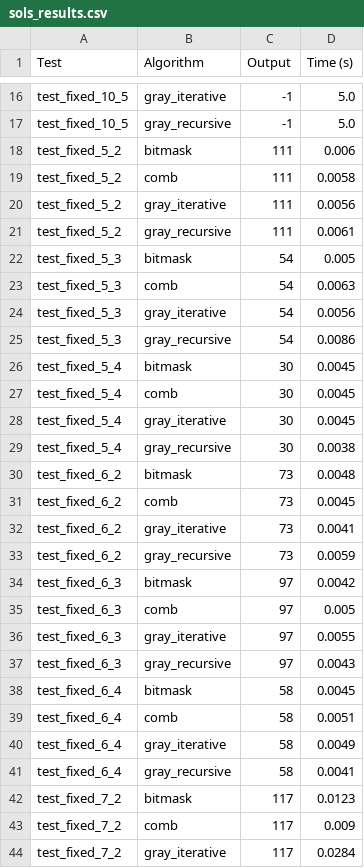
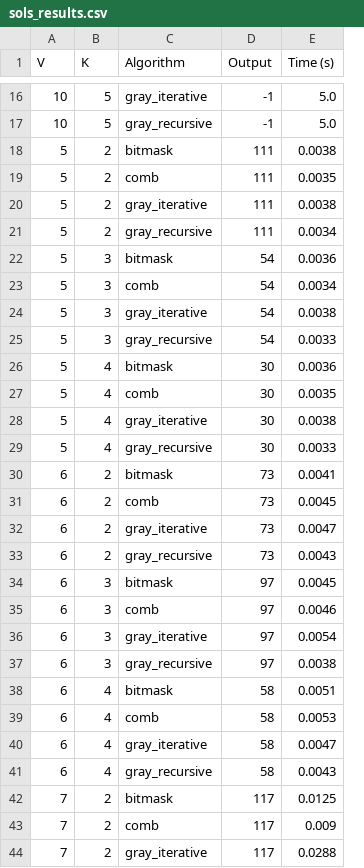
Before and after one commit to ErnestoAbreu/daa-project, a CSV file: src/results/sols_results.csv, drawn as a sheet; only a part is shown, gaps mark what is left out; removed rows and columns are numbered as before the commit, all else as after; the diff covers the shown part only; the diff names each change by its address in the sheet, - before the commit and + after, or states it on an @@ line.

```diff
--- a/src/results/sols_results.csv
+++ b/src/results/sols_results.csv
-column A (Test), rows 16-44: test_fixed_10_5 | test_fixed_10_5 | test_fixed_5_2 | test_fixed_5_2 | test_fixed_5_2 | test_fixed_5_2 | test_fixed_5_3 | test_fixed_5_3 | test_fixed_5_3 | test_fixed_5_3 | test_fixed_5_4 | test_fixed_5_4 | test_fixed_5_4 | test_fixed_5_4 | test_fixed_6_2 | test_fixed_6_2 | test_fixed_6_2 | test_fixed_6_2 | test_fixed_6_3 | test_fixed_6_3 | test_fixed_6_3 | test_fixed_6_3 | test_fixed_6_4 | test_fixed_6_4 | test_fixed_6_4 | test_fixed_6_4 | test_fixed_7_2 | test_fixed_7_2 | test_fixed_7_2
+column A (V), rows 16-44: 10 | 10 | 5 | 5 | 5 | 5 | 5 | 5 | 5 | 5 | 5 | 5 | 5 | 5 | 6 | 6 | 6 | 6 | 6 | 6 | 6 | 6 | 6 | 6 | 6 | 6 | 7 | 7 | 7
+column B (K), rows 16-44: 5 | 5 | 2 | 2 | 2 | 2 | 3 | 3 | 3 | 3 | 4 | 4 | 4 | 4 | 2 | 2 | 2 | 2 | 3 | 3 | 3 | 3 | 4 | 4 | 4 | 4 | 2 | 2 | 2
-E18 (Time (s)): 0.006
+E18 (Time (s)): 0.0038
-E19 (Time (s)): 0.0058
+E19 (Time (s)): 0.0035
-E20 (Time (s)): 0.0056
+E20 (Time (s)): 0.0038
-E21 (Time (s)): 0.0061
+E21 (Time (s)): 0.0034
-E22 (Time (s)): 0.005
+E22 (Time (s)): 0.0036
-E23 (Time (s)): 0.0063
+E23 (Time (s)): 0.0034
-E24 (Time (s)): 0.0056
+E24 (Time (s)): 0.0038
-E25 (Time (s)): 0.0086
+E25 (Time (s)): 0.0033
-E26 (Time (s)): 0.0045
+E26 (Time (s)): 0.0036
-E27 (Time (s)): 0.0045
+E27 (Time (s)): 0.0035
-E28 (Time (s)): 0.0045
+E28 (Time (s)): 0.0038
-E29 (Time (s)): 0.0038
+E29 (Time (s)): 0.0033
-E30 (Time (s)): 0.0048
+E30 (Time (s)): 0.0041
-E32 (Time (s)): 0.0041
+E32 (Time (s)): 0.0047
-E33 (Time (s)): 0.0059
+E33 (Time (s)): 0.0043
-E34 (Time (s)): 0.0042
+E34 (Time (s)): 0.0045
-E35 (Time (s)): 0.005
+E35 (Time (s)): 0.0046
-E36 (Time (s)): 0.0055
+E36 (Time (s)): 0.0054
-E37 (Time (s)): 0.0043
+E37 (Time (s)): 0.0038
-E38 (Time (s)): 0.0045
+E38 (Time (s)): 0.0051
-E39 (Time (s)): 0.0051
+E39 (Time (s)): 0.0053
-E40 (Time (s)): 0.0049
+E40 (Time (s)): 0.0047
-E41 (Time (s)): 0.0041
+E41 (Time (s)): 0.0043
-E42 (Time (s)): 0.0123
+E42 (Time (s)): 0.0125
-E44 (Time (s)): 0.0284
+E44 (Time (s)): 0.0288
```
Also changed, not shown: 26 edited cells elsewhere in this file, 7 other files.
